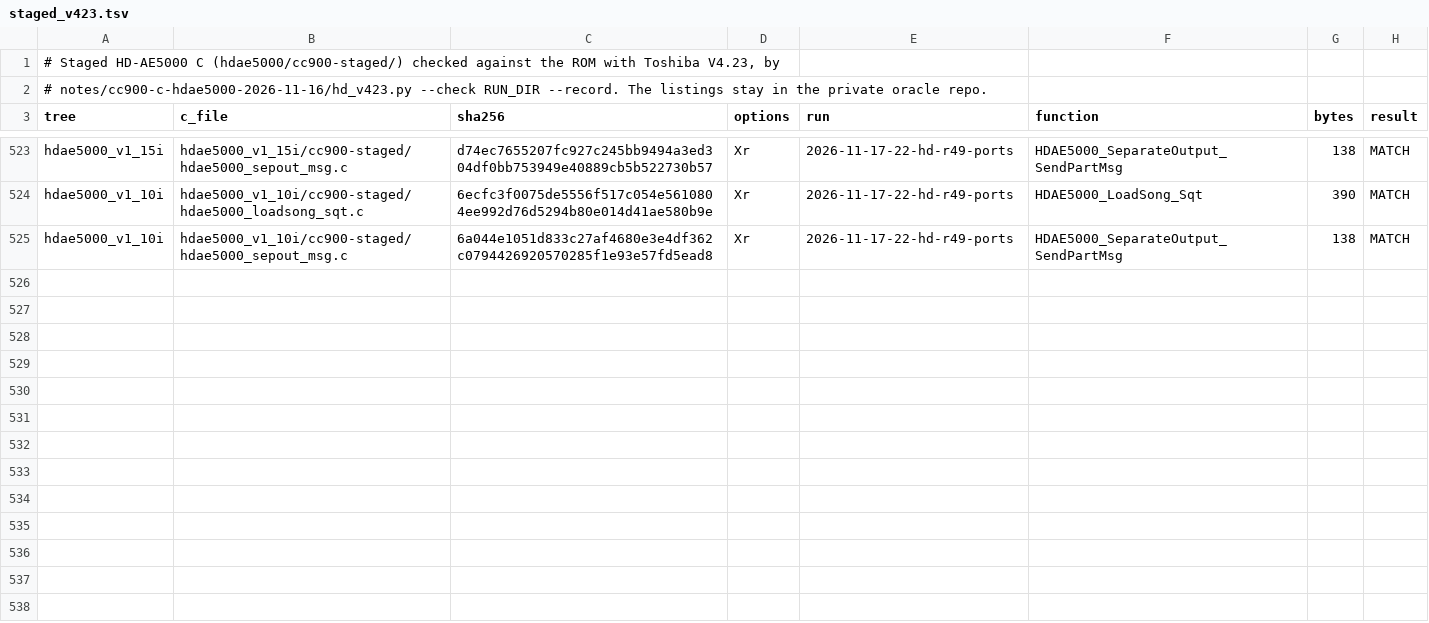
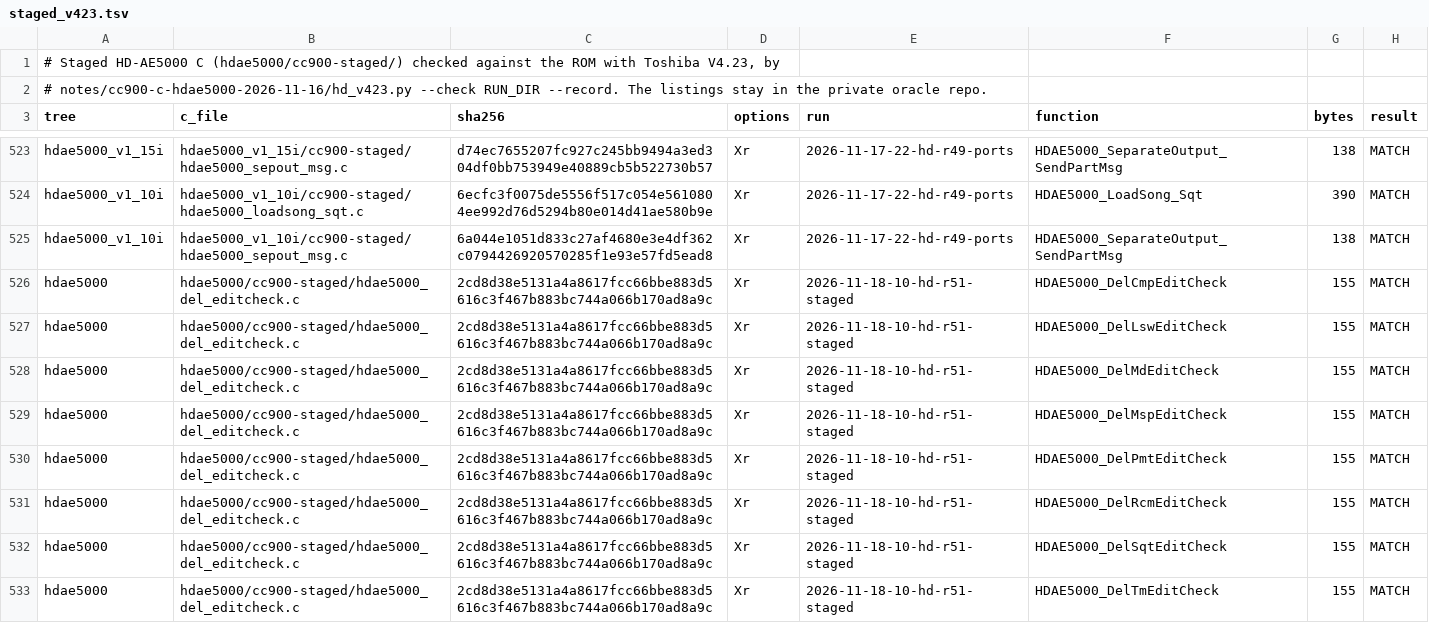
Before and after one commit to ArqueologiaDigital/technics-roms-disasm, a TSV file: notes/cc900-c-hdae5000-2026-11-16/staged_v423.tsv, drawn as a sheet; only a part is shown, gaps mark what is left out; the diff covers the shown part only.

```diff
--- a/notes/cc900-c-hdae5000-2026-11-16/staged_v423.tsv
+++ b/notes/cc900-c-hdae5000-2026-11-16/staged_v423.tsv
@@ -525 +525,9 @@ hdae5000_v1_10i	hdae5000_v1_10i/cc900-staged/hdae5000_loadsong_sqt.c	6ecfc3f0075
 hdae5000_v1_10i	hdae5000_v1_10i/cc900-staged/hdae5000_sepout_msg.c	6a044e1051d833c27af4680e3e4df362c0794426920570285f1e93e57fd5ead8	Xr	2026-11-17-22-hd-r49-ports	HDAE5000_SeparateOutput_SendPartMsg	138	MATCH
+hdae5000	hdae5000/cc900-staged/hdae5000_del_editcheck.c	2cd8d38e5131a4a8617fcc66bbe883d5616c3f467b883bc744a066b170ad8a9c	Xr	2026-11-18-10-hd-r51-staged	HDAE5000_DelCmpEditCheck	155	MATCH
+hdae5000	hdae5000/cc900-staged/hdae5000_del_editcheck.c	2cd8d38e5131a4a8617fcc66bbe883d5616c3f467b883bc744a066b170ad8a9c	Xr	2026-11-18-10-hd-r51-staged	HDAE5000_DelLswEditCheck	155	MATCH
+hdae5000	hdae5000/cc900-staged/hdae5000_del_editcheck.c	2cd8d38e5131a4a8617fcc66bbe883d5616c3f467b883bc744a066b170ad8a9c	Xr	2026-11-18-10-hd-r51-staged	HDAE5000_DelMdEditCheck	155	MATCH
+hdae5000	hdae5000/cc900-staged/hdae5000_del_editcheck.c	2cd8d38e5131a4a8617fcc66bbe883d5616c3f467b883bc744a066b170ad8a9c	Xr	2026-11-18-10-hd-r51-staged	HDAE5000_DelMspEditCheck	155	MATCH
+hdae5000	hdae5000/cc900-staged/hdae5000_del_editcheck.c	2cd8d38e5131a4a8617fcc66bbe883d5616c3f467b883bc744a066b170ad8a9c	Xr	2026-11-18-10-hd-r51-staged	HDAE5000_DelPmtEditCheck	155	MATCH
+hdae5000	hdae5000/cc900-staged/hdae5000_del_editcheck.c	2cd8d38e5131a4a8617fcc66bbe883d5616c3f467b883bc744a066b170ad8a9c	Xr	2026-11-18-10-hd-r51-staged	HDAE5000_DelRcmEditCheck	155	MATCH
+hdae5000	hdae5000/cc900-staged/hdae5000_del_editcheck.c	2cd8d38e5131a4a8617fcc66bbe883d5616c3f467b883bc744a066b170ad8a9c	Xr	2026-11-18-10-hd-r51-staged	HDAE5000_DelSqtEditCheck	155	MATCH
+hdae5000	hdae5000/cc900-staged/hdae5000_del_editcheck.c	2cd8d38e5131a4a8617fcc66bbe883d5616c3f467b883bc744a066b170ad8a9c	Xr	2026-11-18-10-hd-r51-staged	HDAE5000_DelTmEditCheck	155	MATCH
```
Also changed, not shown: 8 added rows elsewhere in this file, 6 other files.
